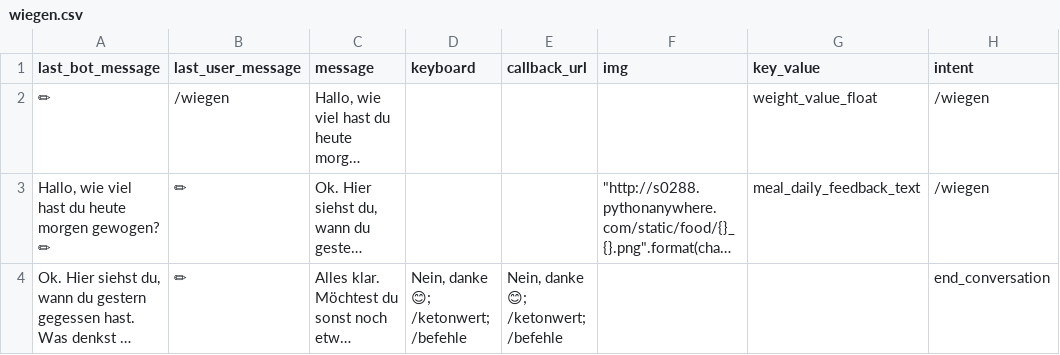
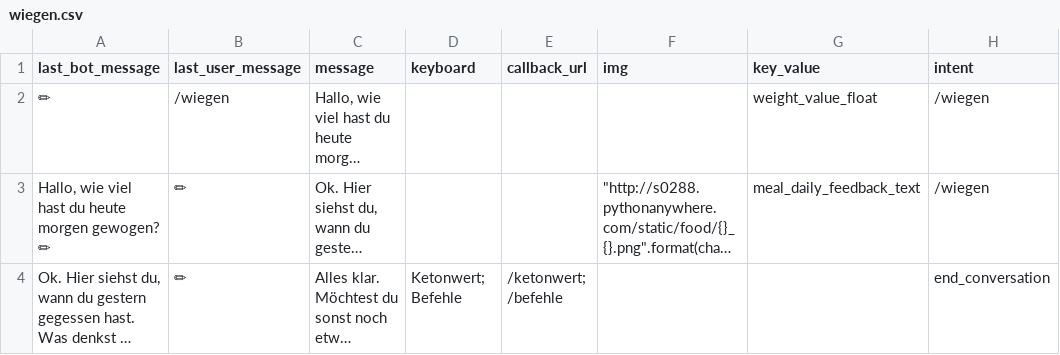
Before and after one commit to s0288/strowan_bot, a CSV file: strowan_bot/dialogues/wiegen.csv, drawn as a sheet; long unchanged cells end in …; the diff names each change by its address in the sheet, - before the commit and + after, or states it on an @@ line.

```diff
--- a/strowan_bot/dialogues/wiegen.csv
+++ b/strowan_bot/dialogues/wiegen.csv
-D4 (keyboard): Nein, danke 😊; /ketonwert; /befehle
+D4 (keyboard): Ketonwert; Befehle
-E4 (callback_url): Nein, danke 😊; /ketonwert; /befehle
+E4 (callback_url): /ketonwert; /befehle
```
Also changed, not shown: strowan_bot/dialogues/start.csv, 9 other files.
